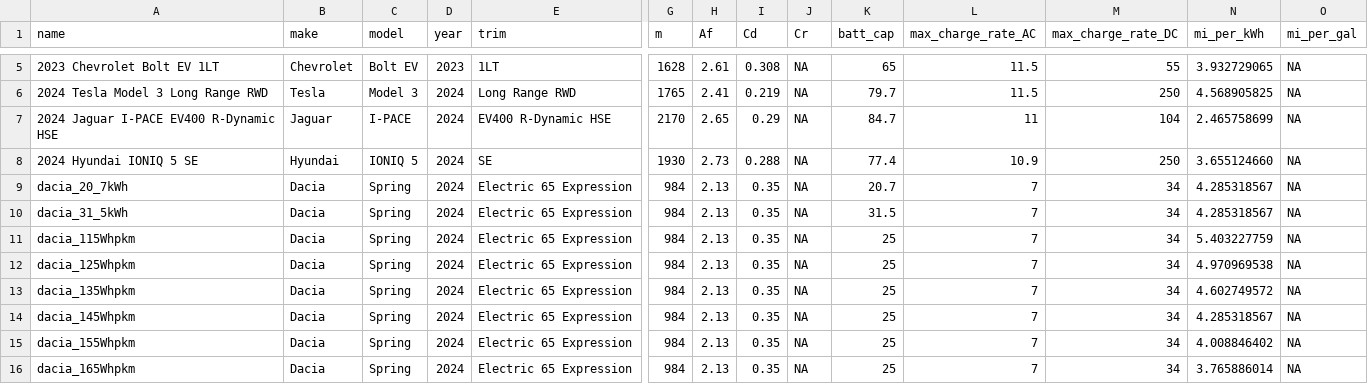
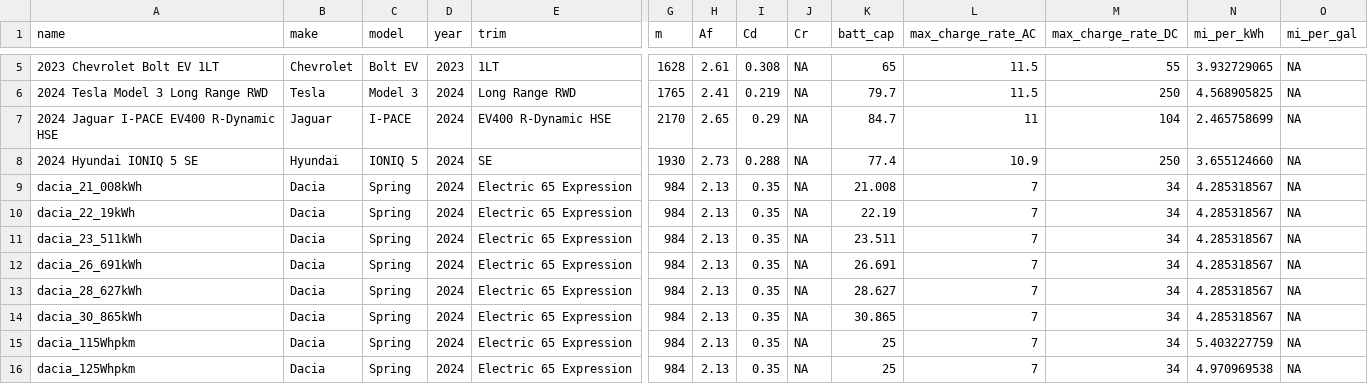
Before and after one commit to Stanford-Sustainable-Systems-Lab/pamodpy, a CSV file: pamodpy/data/Vehicle_parameters.csv, drawn as a sheet; only a part is shown, gaps mark what is left out; the shorter side is filled out with more unchanged rows; addresses are those after the commit; rows hold the shown columns only; the diff names each change by its address in the sheet, - before the commit and + after, or states it on an @@ line.

```diff
--- a/pamodpy/data/Vehicle_parameters.csv
+++ b/pamodpy/data/Vehicle_parameters.csv
-A9 (name): dacia_20_7kWh
+A9 (name): dacia_21_008kWh
-K9 (batt_cap): 20.7
+K9 (batt_cap): 21.008
+row 10: dacia_22_19kWh | Dacia | Spring | 2024 | Electric 65 Expression | 984 | 2.13 | 0.35 | NA | 22.19 | 7 | 34 | 4.285318567 | NA
-A11 (name): dacia_31_5kWh
+A11 (name): dacia_23_511kWh
-K11 (batt_cap): 31.5
+K11 (batt_cap): 23.511
+row 12: dacia_26_691kWh | Dacia | Spring | 2024 | Electric 65 Expression | 984 | 2.13 | 0.35 | NA | 26.691 | 7 | 34 | 4.285318567 | NA
+row 13: dacia_28_627kWh | Dacia | Spring | 2024 | Electric 65 Expression | 984 | 2.13 | 0.35 | NA | 28.627 | 7 | 34 | 4.285318567 | NA
+row 14: dacia_30_865kWh | Dacia | Spring | 2024 | Electric 65 Expression | 984 | 2.13 | 0.35 | NA | 30.865 | 7 | 34 | 4.285318567 | NA
```
Also changed, not shown: pamodpy/data/charging_curve.csv, 6 other files.
